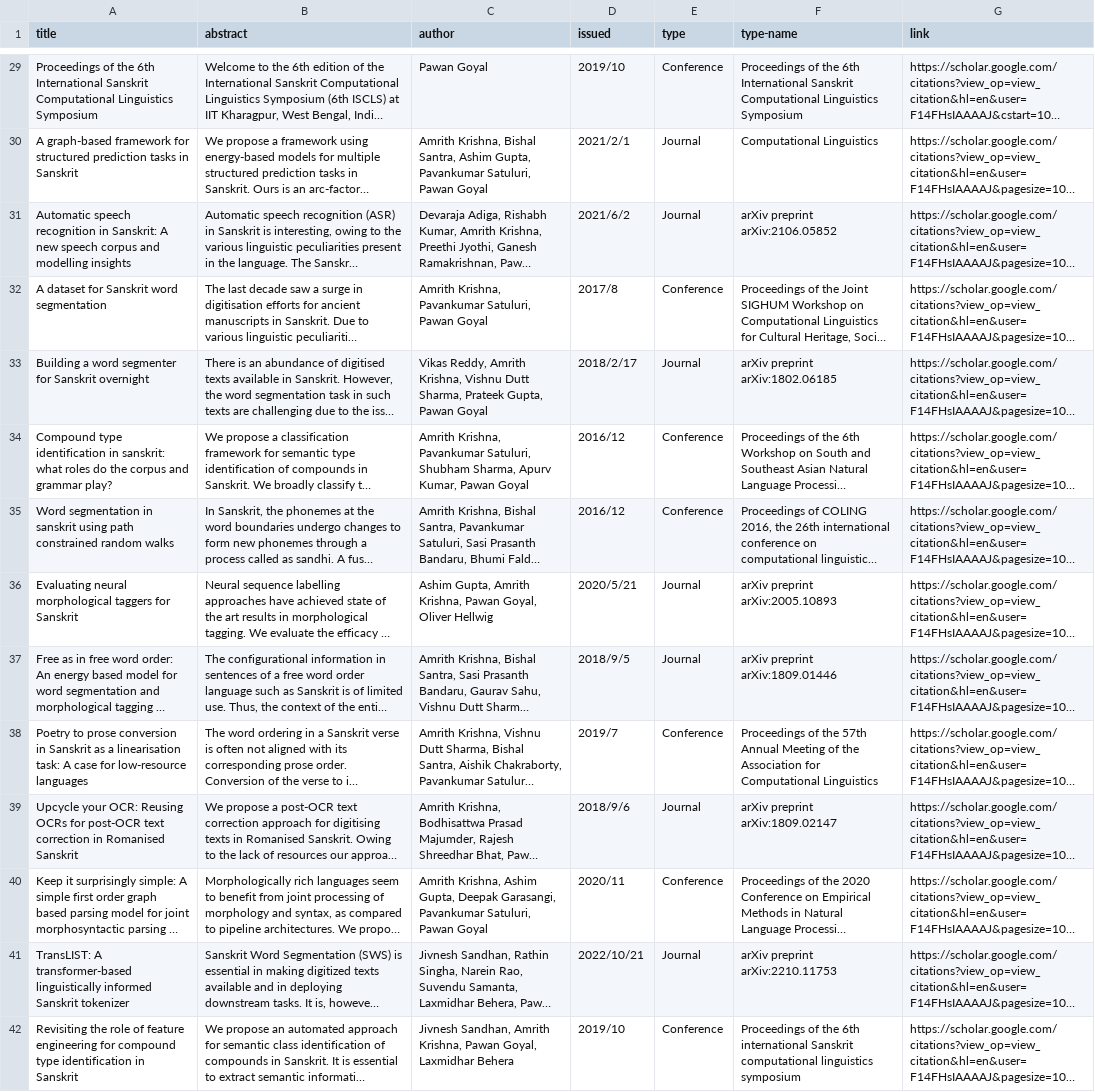
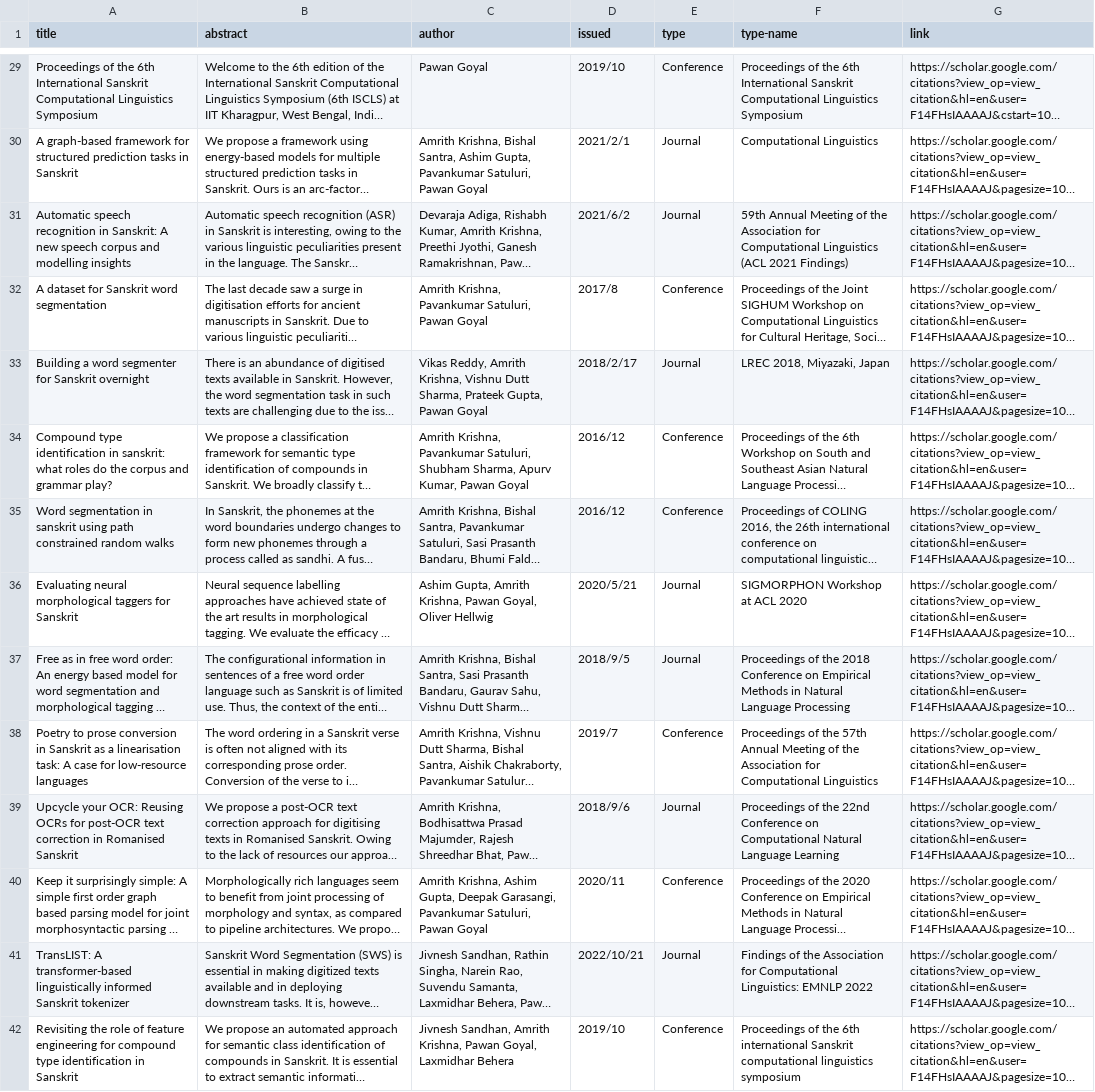
Before and after one commit to sanganaka-iitkgp/sanganaka-iitkgp.github.io, a CSV file: data/publications.csv, drawn as a sheet; only a part is shown, gaps mark what is left out; long unchanged cells end in …; the diff covers the shown part only; the diff names each change by its address in the sheet, - before the commit and + after, or states it on an @@ line.

Commit message:
Added publication conferences in dataset. Improved the publication page. Added social links in kunal kingkar page

```diff
--- a/data/publications.csv
+++ b/data/publications.csv
-F31 (type-name): arXiv preprint arXiv:2106.05852
+F31 (type-name): 59th Annual Meeting of the Association for Computational Linguistics (ACL 2021 Findings)
-F33 (type-name): arXiv preprint arXiv:1802.06185
+F33 (type-name): LREC 2018, Miyazaki, Japan
-F36 (type-name): arXiv preprint arXiv:2005.10893
+F36 (type-name): SIGMORPHON Workshop at ACL 2020
-F37 (type-name): arXiv preprint arXiv:1809.01446
+F37 (type-name): Proceedings of the 2018 Conference on Empirical Methods in Natural Language Processing
-F39 (type-name): arXiv preprint arXiv:1809.02147
+F39 (type-name): Proceedings of the 22nd Conference on Computational Natural Language Learning
-F41 (type-name): arXiv preprint arXiv:2210.11753
+F41 (type-name): Findings of the Association for Computational Linguistics: EMNLP 2022
```
Also changed, not shown: 1 removed row and 15 edited cells elsewhere in this file, 2 other files.
